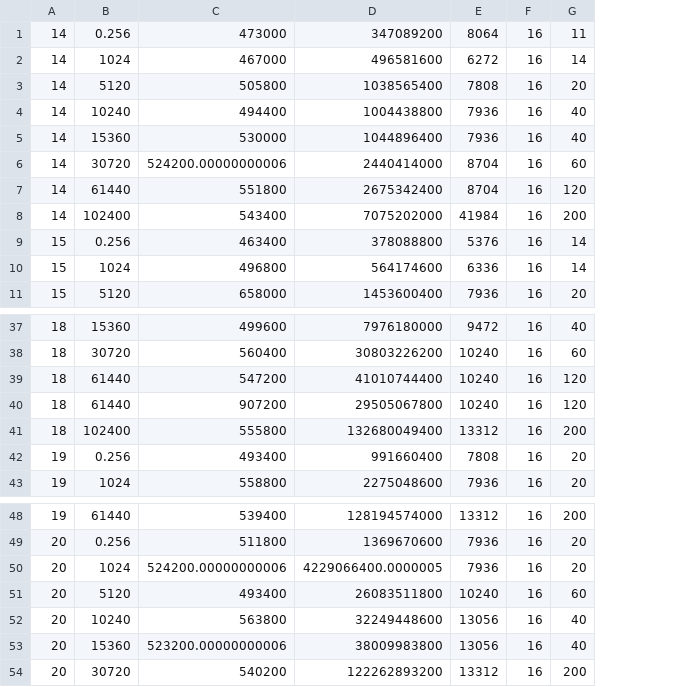
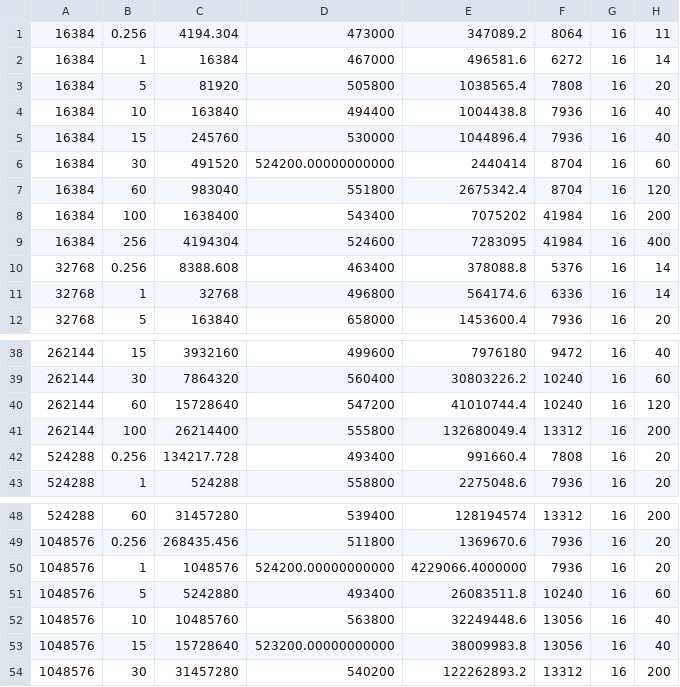
Before and after one commit to sophiartl/PIR_project, a CSV file: plots/spiral_data.csv, drawn as a sheet; only a part is shown, gaps mark what is left out; removed rows and columns are numbered as before the commit, all else as after; the diff names each change by its address in the sheet, - before the commit and + after, or states it on an @@ line.

```diff
--- a/plots/spiral_data.csv
+++ b/plots/spiral_data.csv
-column A, rows 1-11: 14 | 14 | 14 | 14 | 14 | 14 | 14 | 14 | 15 | 15 | 15; rows 37-39: all 18; rows 41-43: 18 | 19 | 19; rows 48-54: 19 | 20 | 20 | 20 | 20 | 20 | 20
-column B, rows 1-11: 0.256 | 1024 | 5120 | 10240 | 15360 | 30720 | 61440 | 102400 | 0.256 | 1024 | 5120; rows 37-39: 15360 | 30720 | 61440; rows 41-43: 102400 | 0.256 | 1024; rows 48-54: 61440 | 0.256 | 1024 | 5120 | 10240 | 15360 | 30720
+column A, rows 1-8: all 16384; rows 10-12: all 32768; rows 38-43: 262144 | 262144 | 262144 | 262144 | 524288 | 524288; rows 48-54: 524288 | 1048576 | 1048576 | 1048576 | 1048576 | 1048576 | 1048576
+column B, rows 1-8: 0.256 | 1 | 5 | 10 | 15 | 30 | 60 | 100; rows 10-12: 0.256 | 1 | 5; rows 38-43: 15 | 30 | 60 | 100 | 0.256 | 1; rows 48-54: 60 | 0.256 | 1 | 5 | 10 | 15 | 30
+column C, rows 1-8: 4194.304 | 16384 | 81920 | 163840 | 245760 | 491520 | 983040 | 1638400; rows 10-12: 8388.608 | 32768 | 163840; rows 38-43: 3932160 | 7864320 | 15728640 | 26214400 | 134217.728 | 524288; rows 48-54: 31457280 | 268435.456 | 1048576 | 5242880 | 10485760 | 15728640 | 31457280
-column D, rows 1-11: 347089200 | 496581600 | 1038565400 | 1004438800 | 1044896400 | 2440414000 | 2675342400 | 7075202000 | 378088800 | 564174600 | 1453600400; rows 37-39: 7976180000 | 30803226200 | 41010744400; rows 41-43: 132680049400 | 991660400 | 2275048600; rows 48-54: 128194574000 | 1369670600 | 4229066400.0000005 | 26083511800 | 32249448600 | 38009983800 | 122262893200
+column E, rows 1-8: 347089.2 | 496581.6 | 1038565.4 | 1004438.8 | 1044896.4 | 2440414 | 2675342.4 | 7075202; rows 10-12: 378088.8 | 564174.6 | 1453600.4; rows 38-43: 7976180 | 30803226.2 | 41010744.4 | 132680049.4 | 991660.4 | 2275048.6; rows 48-54: 128194574 | 1369670.6 | 4229066.4000000 | 26083511.8 | 32249448.6 | 38009983.8 | 122262893.2
-D6: 524200.00000000006
+D6: 524200.00000000000
+row 9: 16384 | 256 | 4194304 | 524600 | 7283095 | 41984 | 16 | 400
-row 40: 18 | 61440 | 907200 | 29505067800 | 10240 | 16 | 120
-D50: 524200.00000000006
+D50: 524200.00000000000
-D53: 523200.00000000006
+D53: 523200.00000000000
```
Also changed, not shown: 32 other files.
